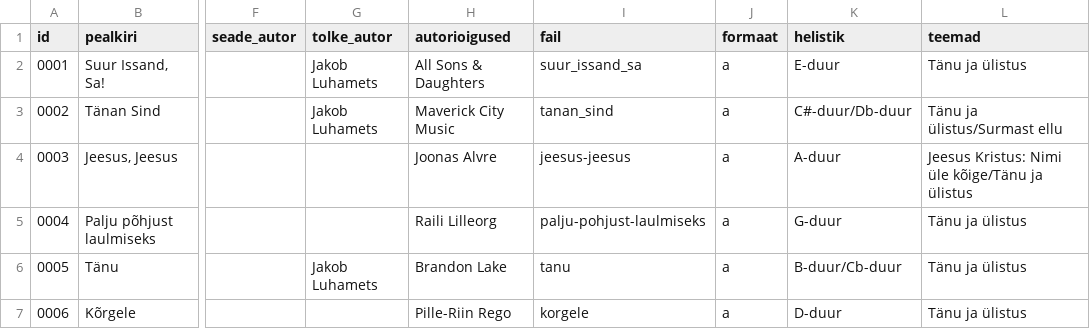
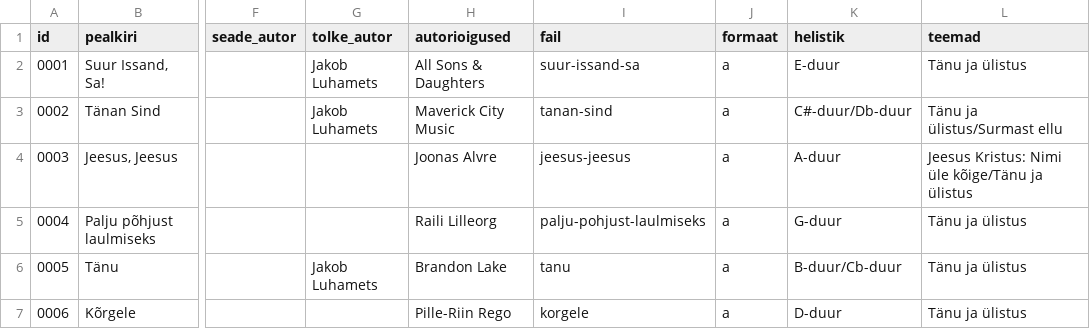
Before and after one commit to mrFlamel/veebilaulik, a CSV file: index.csv, drawn as a sheet; only a part is shown, gaps mark what is left out; the diff names each change by its address in the sheet, - before the commit and + after, or states it on an @@ line.

```diff
--- a/index.csv
+++ b/index.csv
-I2 (fail): suur_issand_sa
+I2 (fail): suur-issand-sa
-I3 (fail): tanan_sind
+I3 (fail): tanan-sind
```
Also changed, not shown: 7 other files.
